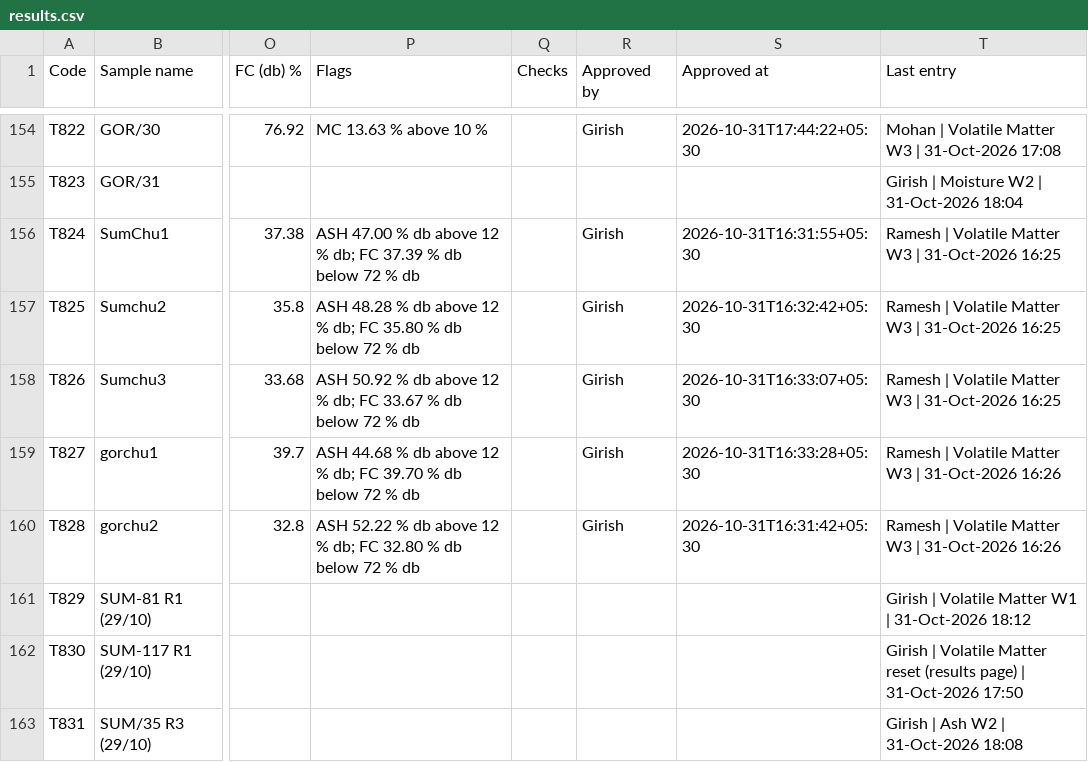
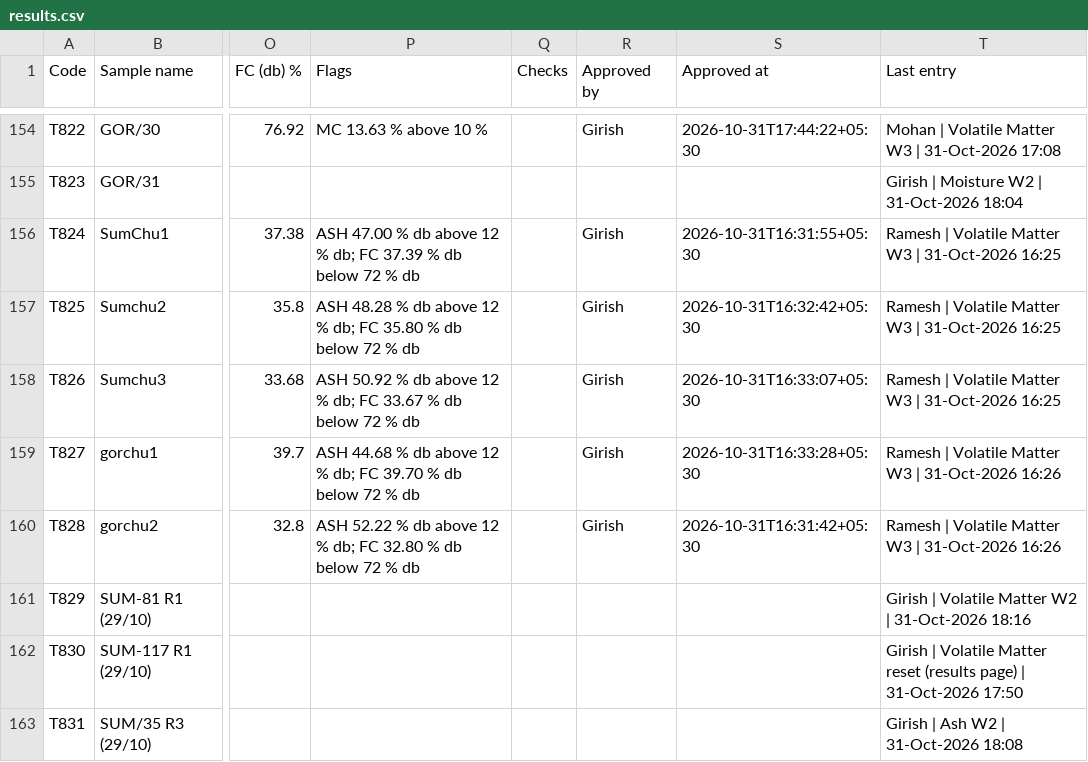
Before and after one commit to girish-vastrakar/weighing_data_QR, a CSV file: results.csv, drawn as a sheet; only a part is shown, gaps mark what is left out; the diff names each change by its address in the sheet, - before the commit and + after, or states it on an @@ line.

```diff
--- a/results.csv
+++ b/results.csv
-T161 (Last entry): …Volatile Matter W1 | 31-Oct-2026 18:12
+T161 (Last entry): …Volatile Matter W2 | 31-Oct-2026 18:16
```
Also changed, not shown: 1 other file.
